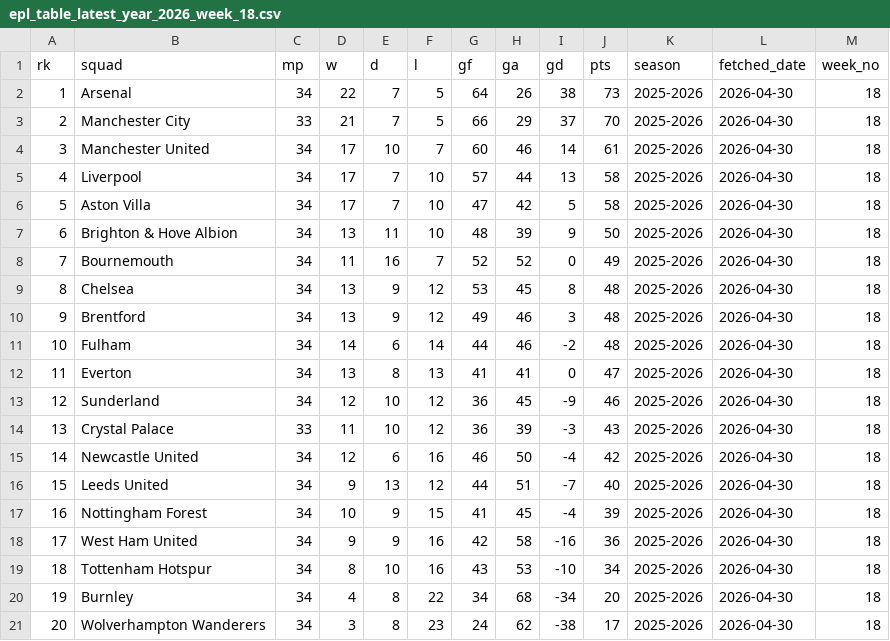
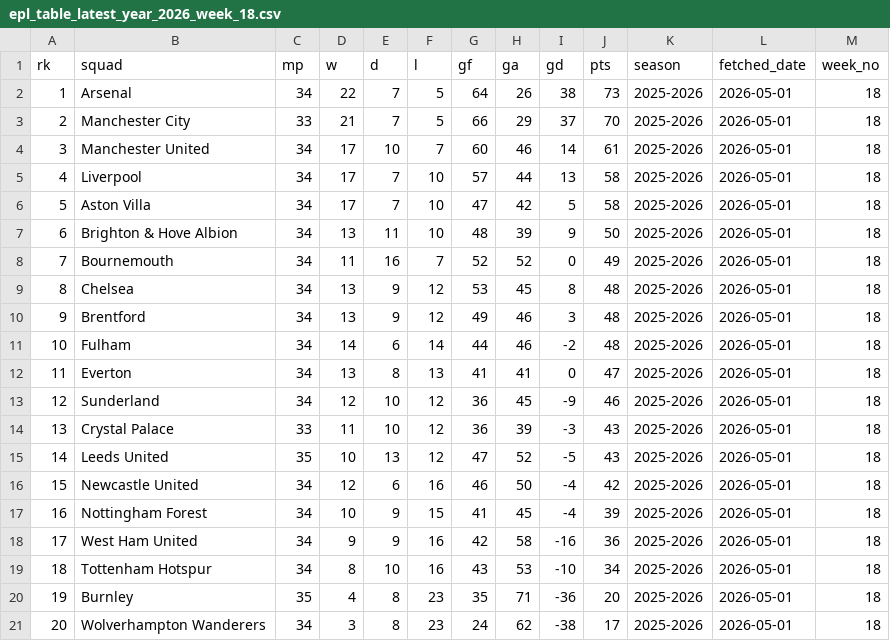
Before and after one commit to stiles/english-football-leagues, a CSV file: data/table/season_snapshots/epl_table_latest_year_2026_week_18.csv, drawn as a sheet.

```diff
--- a/data/table/season_snapshots/epl_table_latest_year_2026_week_18.csv
+++ b/data/table/season_snapshots/epl_table_latest_year_2026_week_18.csv
@@ -1,21 +1,21 @@
 rk,squad,mp,w,d,l,gf,ga,gd,pts,season,fetched_date,week_no
-1,Arsenal,34,22,7,5,64,26,38,73,2025-2026,2026-04-30,18
-2,Manchester City,33,21,7,5,66,29,37,70,2025-2026,2026-04-30,18
-3,Manchester United,34,17,10,7,60,46,14,61,2025-2026,2026-04-30,18
-4,Liverpool,34,17,7,10,57,44,13,58,2025-2026,2026-04-30,18
-5,Aston Villa,34,17,7,10,47,42,5,58,2025-2026,2026-04-30,18
-6,Brighton & Hove Albion,34,13,11,10,48,39,9,50,2025-2026,2026-04-30,18
-7,Bournemouth,34,11,16,7,52,52,0,49,2025-2026,2026-04-30,18
-8,Chelsea,34,13,9,12,53,45,8,48,2025-2026,2026-04-30,18
-9,Brentford,34,13,9,12,49,46,3,48,2025-2026,2026-04-30,18
-10,Fulham,34,14,6,14,44,46,-2,48,2025-2026,2026-04-30,18
-11,Everton,34,13,8,13,41,41,0,47,2025-2026,2026-04-30,18
-12,Sunderland,34,12,10,12,36,45,-9,46,2025-2026,2026-04-30,18
-13,Crystal Palace,33,11,10,12,36,39,-3,43,2025-2026,2026-04-30,18
-14,Newcastle United,34,12,6,16,46,50,-4,42,2025-2026,2026-04-30,18
-15,Leeds United,34,9,13,12,44,51,-7,40,2025-2026,2026-04-30,18
-16,Nottingham Forest,34,10,9,15,41,45,-4,39,2025-2026,2026-04-30,18
-17,West Ham United,34,9,9,16,42,58,-16,36,2025-2026,2026-04-30,18
-18,Tottenham Hotspur,34,8,10,16,43,53,-10,34,2025-2026,2026-04-30,18
-19,Burnley,34,4,8,22,34,68,-34,20,2025-2026,2026-04-30,18
-20,Wolverhampton Wanderers,34,3,8,23,24,62,-38,17,2025-2026,2026-04-30,18
+1,Arsenal,34,22,7,5,64,26,38,73,2025-2026,2026-05-01,18
+2,Manchester City,33,21,7,5,66,29,37,70,2025-2026,2026-05-01,18
+3,Manchester United,34,17,10,7,60,46,14,61,2025-2026,2026-05-01,18
+4,Liverpool,34,17,7,10,57,44,13,58,2025-2026,2026-05-01,18
+5,Aston Villa,34,17,7,10,47,42,5,58,2025-2026,2026-05-01,18
+6,Brighton & Hove Albion,34,13,11,10,48,39,9,50,2025-2026,2026-05-01,18
+7,Bournemouth,34,11,16,7,52,52,0,49,2025-2026,2026-05-01,18
+8,Chelsea,34,13,9,12,53,45,8,48,2025-2026,2026-05-01,18
+9,Brentford,34,13,9,12,49,46,3,48,2025-2026,2026-05-01,18
+10,Fulham,34,14,6,14,44,46,-2,48,2025-2026,2026-05-01,18
+11,Everton,34,13,8,13,41,41,0,47,2025-2026,2026-05-01,18
+12,Sunderland,34,12,10,12,36,45,-9,46,2025-2026,2026-05-01,18
+13,Crystal Palace,33,11,10,12,36,39,-3,43,2025-2026,2026-05-01,18
+14,Leeds United,35,10,13,12,47,52,-5,43,2025-2026,2026-05-01,18
+15,Newcastle United,34,12,6,16,46,50,-4,42,2025-2026,2026-05-01,18
+16,Nottingham Forest,34,10,9,15,41,45,-4,39,2025-2026,2026-05-01,18
+17,West Ham United,34,9,9,16,42,58,-16,36,2025-2026,2026-05-01,18
+18,Tottenham Hotspur,34,8,10,16,43,53,-10,34,2025-2026,2026-05-01,18
+19,Burnley,35,4,8,23,35,71,-36,20,2025-2026,2026-05-01,18
+20,Wolverhampton Wanderers,34,3,8,23,24,62,-38,17,2025-2026,2026-05-01,18
```
Also changed, not shown: 2 other files.
